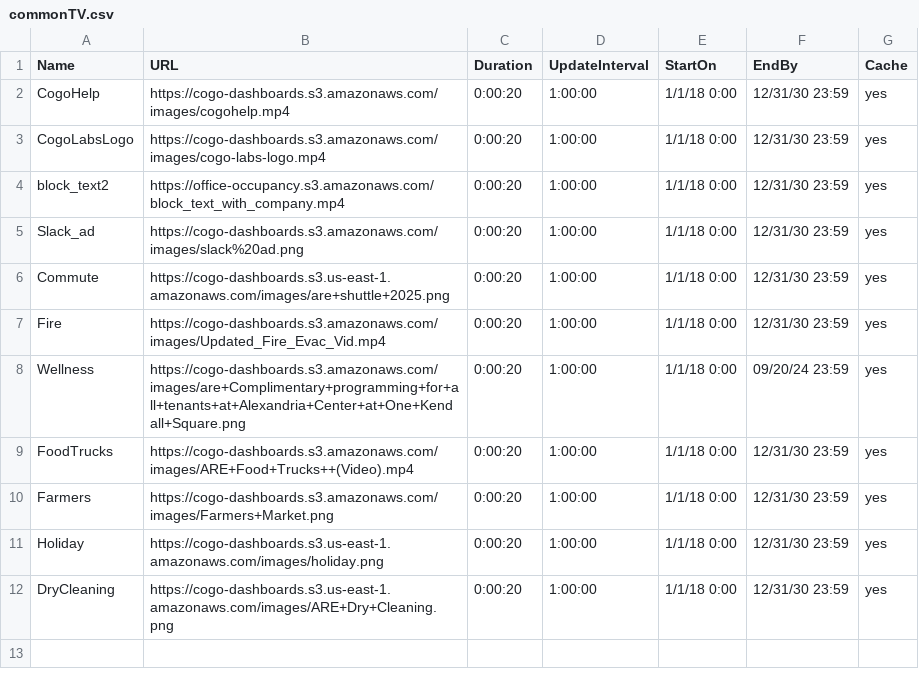
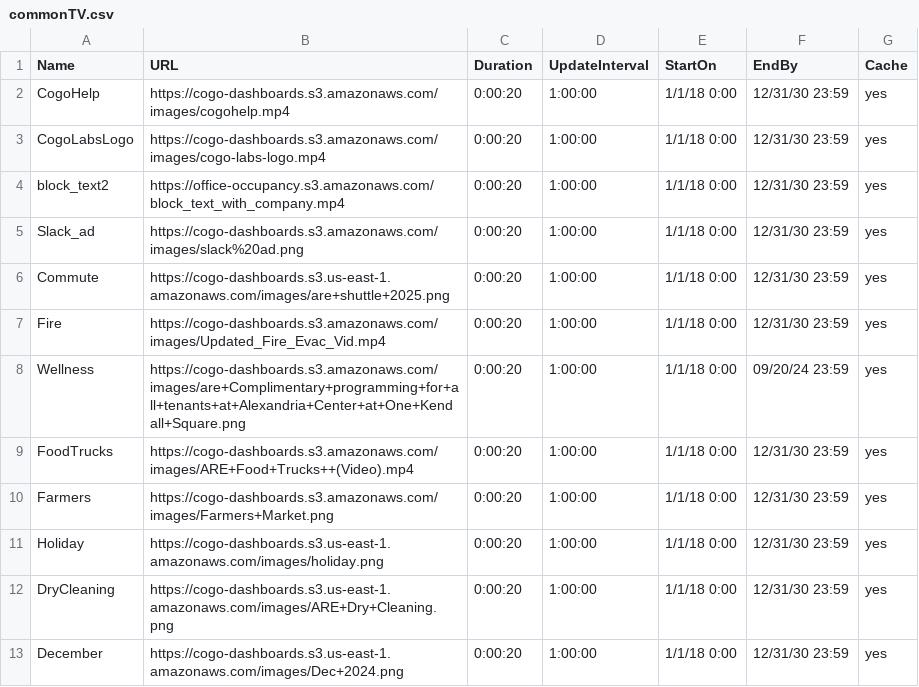
Before and after one commit to cogo-roadmaps/exhibits, a CSV file: csv/commonTV.csv, drawn as a sheet.

Commit message:
Update commonTV.csv

```diff
--- a/csv/commonTV.csv
+++ b/csv/commonTV.csv
@@ -12 +12,2 @@ Holiday,https://cogo-dashboards.s3.us-east-1.amazonaws.com/images/holiday.png,0:
 DryCleaning,https://cogo-dashboards.s3.us-east-1.amazonaws.com/images/ARE+Dry+Cleaning.png,0:00:20,1:00:00,1/1/18 0:00,12/31/30 23:59,yes
+December,https://cogo-dashboards.s3.us-east-1.amazonaws.com/images/Dec+2024.png,0:00:20,1:00:00,1/1/18 0:00,12/31/30 23:59,yes
```
